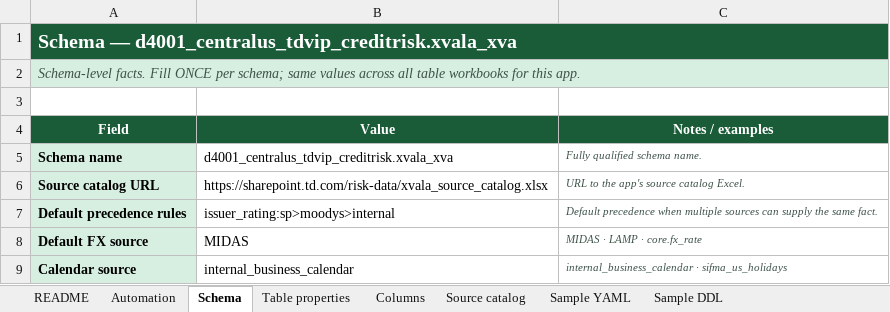
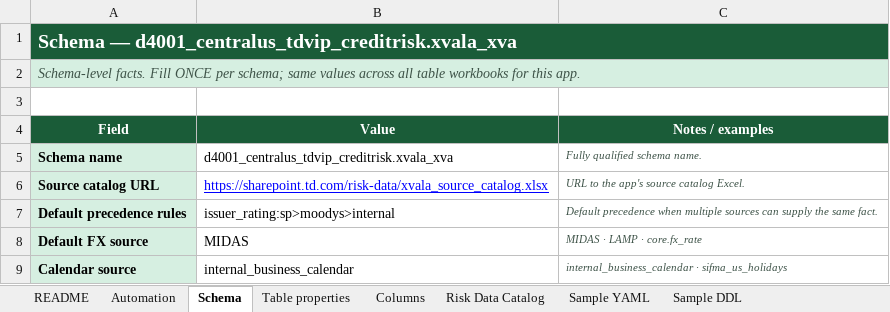
Before and after one commit to reena389-git/learning, an Excel workbook: Confluence/confluence_2/star_fact_issuer_exposure.xlsx, sheet Schema, drawn as a sheet; values as stored, in another font and other column widths than the file's, no borders; the diff names each change by its address in the sheet, - before the commit and + after, or states it on an @@ line.

```diff
--- a/Confluence/confluence_2/star_fact_issuer_exposure.xlsx (sheet Schema)
+++ b/Confluence/confluence_2/star_fact_issuer_exposure.xlsx (sheet Schema)
-sheet tab: Source catalog
+sheet tab: Risk Data Catalog
@@ B6 underline: off → on, text colour: black → #0000FF @@
```
Also changed, not shown: sheet Risk Data Catalog, Confluence/confluence_2/risk_data_product_completeness_checklist.xlsx, 16 other files.
